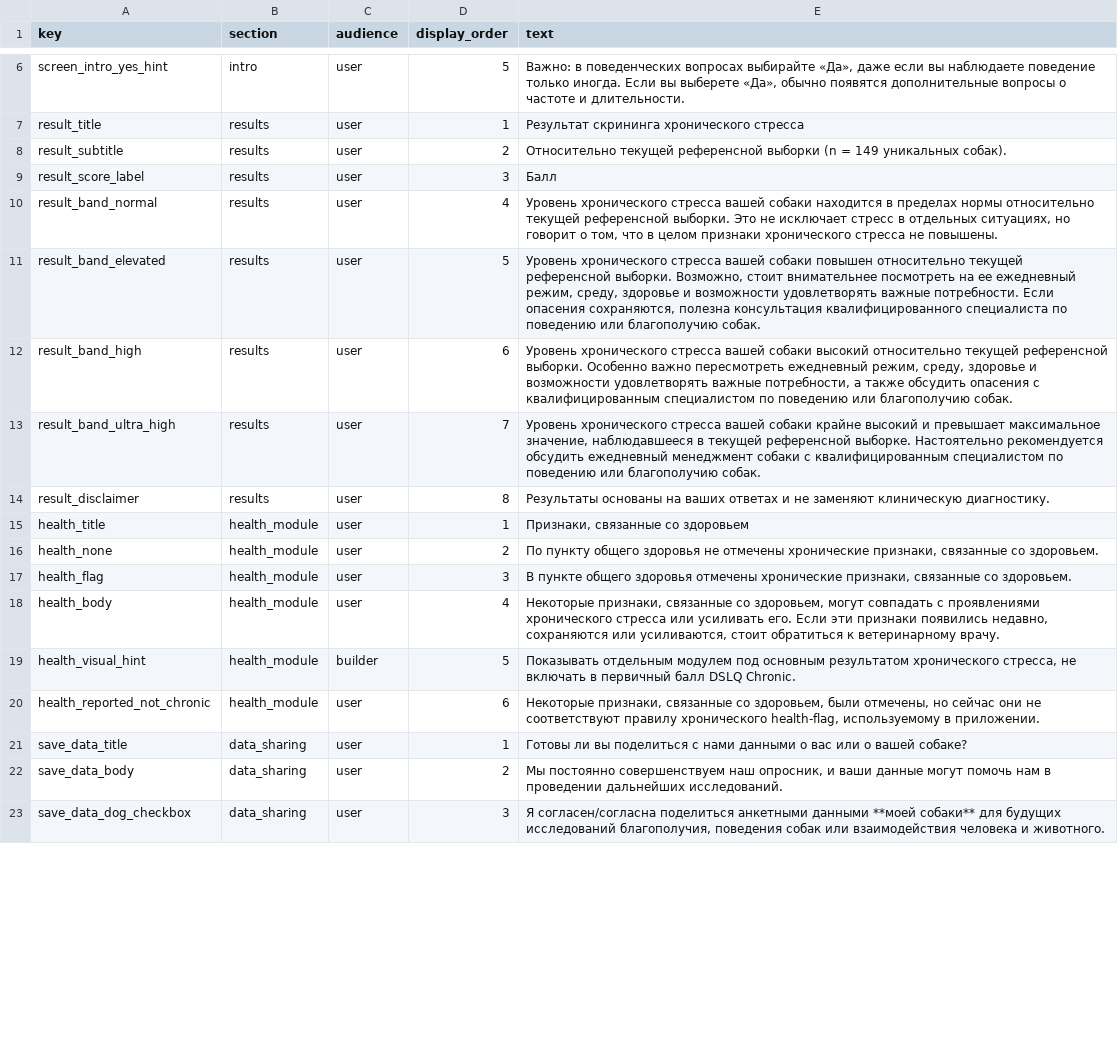
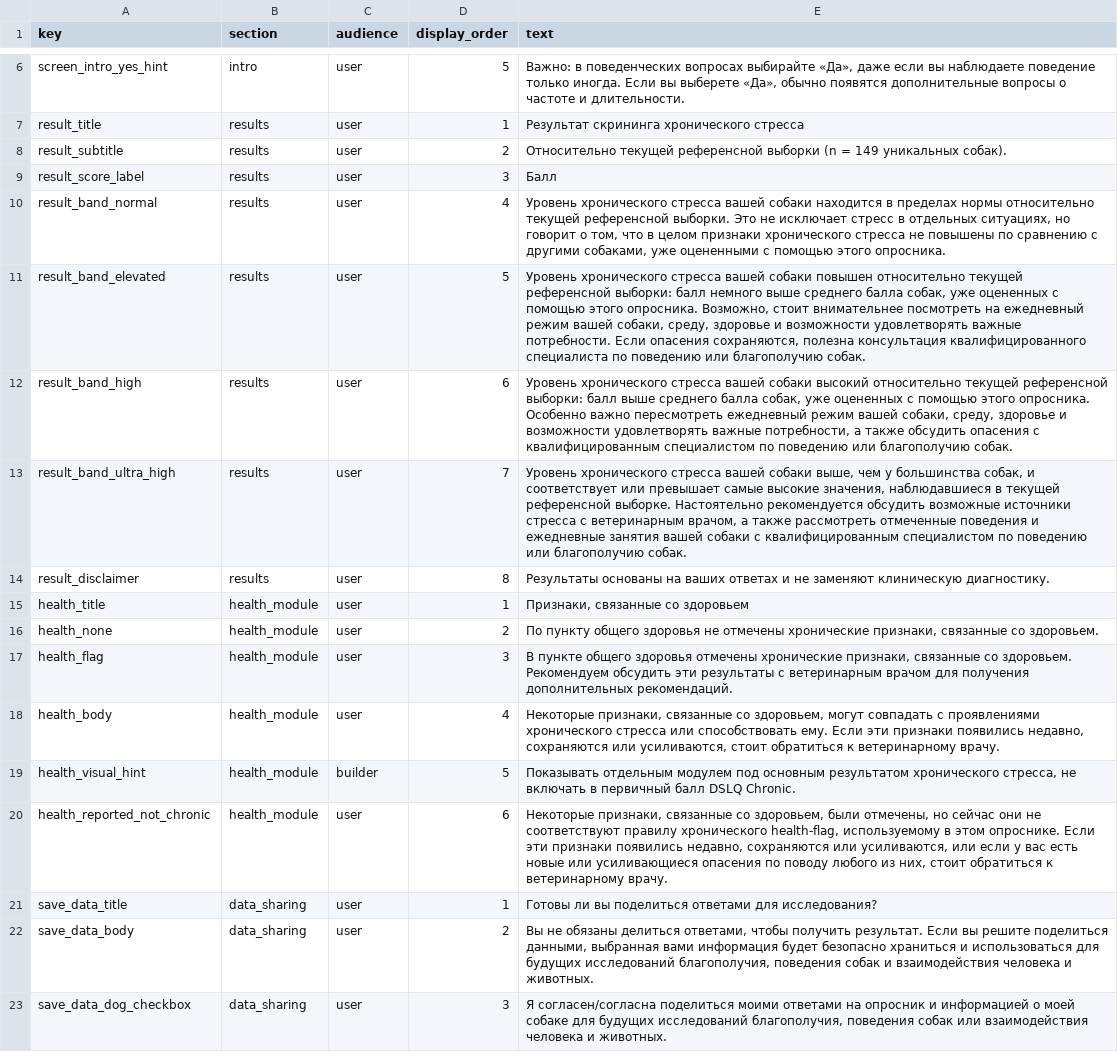
Before and after one commit to alicetananaeva/DogStressLevelQuestionnaire_RU, a CSV file: Source/DSLQ_App_Copy.csv, drawn as a sheet; only a part is shown, gaps mark what is left out; the diff covers the shown part only; the diff names each change by its address in the sheet, - before the commit and + after, or states it on an @@ line.

```diff
--- a/Source/DSLQ_App_Copy.csv
+++ b/Source/DSLQ_App_Copy.csv
-E10 (text): …стресса не повышены.
+E10 (text): …стресса не повышены по сравнению с другими собаками, уже оцененными с помощью этого опросника.
-E11 (text): …текущей референсной выборки. Возможно, стоит внимательнее посмотреть на ее ежедневный режим, среду, здоровье…
+E11 (text): …текущей референсной выборки: балл немного выше среднего балла собак, уже оцененных с помощью этого опросника. Возможно, стоит внимательнее посмотреть на ежедневный режим вашей собаки, среду, здоровье…
-E12 (text): …текущей референсной выборки. Особенно важно пересмотреть ежедневный режим, среду, здоровье…
+E12 (text): …текущей референсной выборки: балл выше среднего балла собак, уже оцененных с помощью этого опросника. Особенно важно пересмотреть ежедневный режим вашей собаки, среду, здоровье…
-E13 (text): …вашей собаки крайне высокий и превышает максимальное значение, наблюдавшееся в текущей референсной выборке. Настоятельно рекомендуется обсудить ежедневный менеджмент собаки с…
+E13 (text): …вашей собаки выше, чем у большинства собак, и соответствует или превышает самые высокие значения, наблюдавшиеся в текущей референсной выборке. Настоятельно рекомендуется обсудить возможные источники стресса с ветеринарным врачом, а также рассмотреть отмеченные поведения и ежедневные занятия вашей собаки с…
-E17 (text): …со здоровьем.
+E17 (text): …со здоровьем. Рекомендуем обсудить эти результаты с ветеринарным врачом для получения дополнительных рекомендаций.
-E18 (text): …стресса или усиливать его. Если эти…
+E18 (text): …стресса или способствовать ему. Если эти…
-E20 (text): …используемому в приложении.
+E20 (text): …используемому в этом опроснике. Если эти признаки появились недавно, сохраняются или усиливаются, или если у вас есть новые или усиливающиеся опасения по поводу любого из них, стоит обратиться к ветеринарному врачу.
-E21 (text): …вы поделиться с нами данными о вас или о вашей собаке?
+E21 (text): …вы поделиться ответами для исследования?
-E22 (text): Мы постоянно совершенствуем наш опросник, и ваши данные могут помочь нам в проведении дальнейших исследований.
+E22 (text): Вы не обязаны делиться ответами, чтобы получить результат. Если вы решите поделиться данными, выбранная вами информация будет безопасно храниться и использоваться для будущих исследований благополучия, поведения собак и взаимодействия человека и животных.
-E23 (text): …согласен/согласна поделиться анкетными данными **моей собаки** для будущих исследований благополучия, поведения собак или взаимодействия человека и животного.
+E23 (text): …согласен/согласна поделиться моими ответами на опросник и информацией о моей собаке для будущих исследований благополучия, поведения собак или взаимодействия человека и животных.
```
Also changed, not shown: 12 removed rows and 2 edited cells elsewhere in this file, Source/DSLQ_App_OptionalModules.csv, 5 other files.
